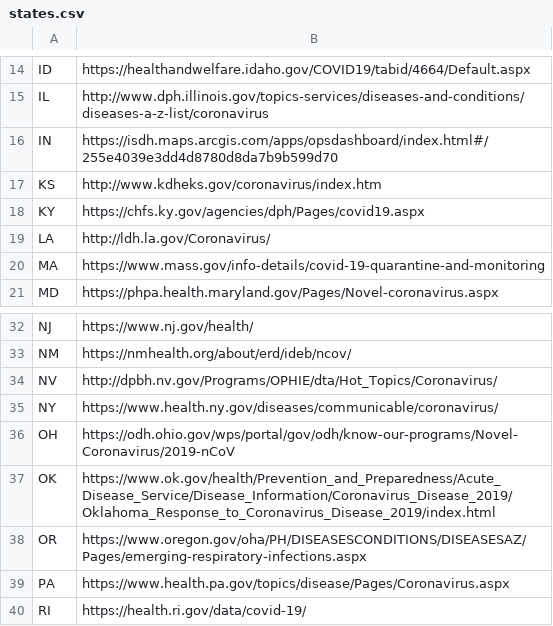
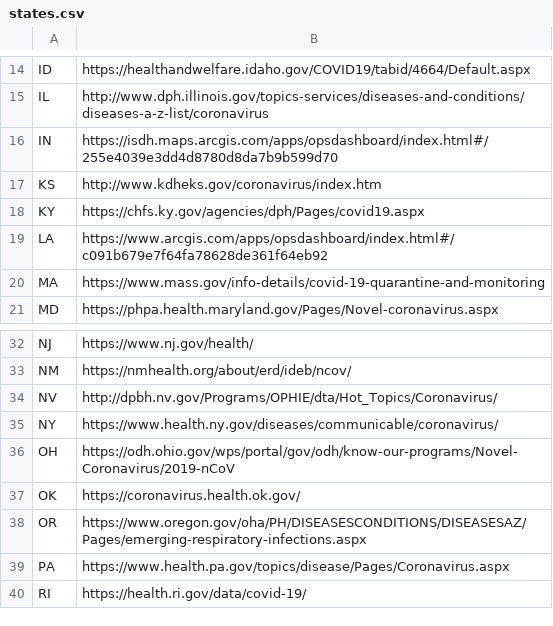
Before and after one commit to timmywheels/crawl-and-parse, a CSV file: states.csv, drawn as a sheet; only a part is shown, gaps mark what is left out.

```diff
--- a/states.csv
+++ b/states.csv
@@ -18,3 +18,3 @@ KS	http://www.kdheks.gov/coronavirus/index.htm
 KY	https://chfs.ky.gov/agencies/dph/Pages/covid19.aspx
-LA	http://ldh.la.gov/Coronavirus/
+LA	https://www.arcgis.com/apps/opsdashboard/index.html#/c091b679e7f64fa78628de361f64eb92
 MA	https://www.mass.gov/info-details/covid-19-quarantine-and-monitoring
@@ -36,3 +36,3 @@ NY	https://www.health.ny.gov/diseases/communicable/coronavirus/
 OH	https://odh.ohio.gov/wps/portal/gov/odh/know-our-programs/Novel-Coronavirus/2019-nCoV
-OK	https://www.ok.gov/health/Prevention_and_Preparedness/Acute_Disease_Service/Disease_Information/Coronavirus_Disease_2019/Oklahoma_Response_to_Coronavirus_Disease_2019/index.html
+OK	https://coronavirus.health.ok.gov/
 OR	https://www.oregon.gov/oha/PH/DISEASESCONDITIONS/DISEASESAZ/Pages/emerging-respiratory-infections.aspx
```
Also changed, not shown: 2 other files.
